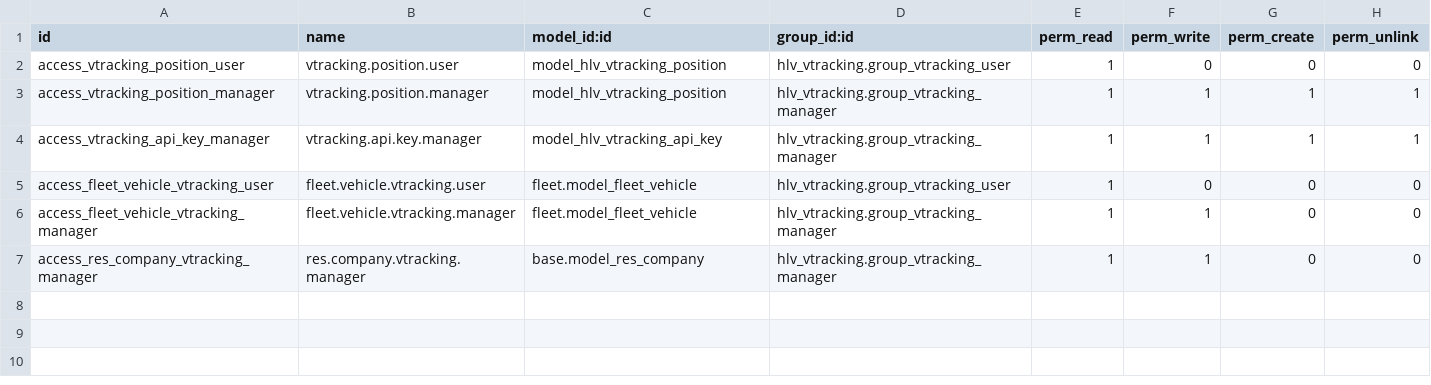
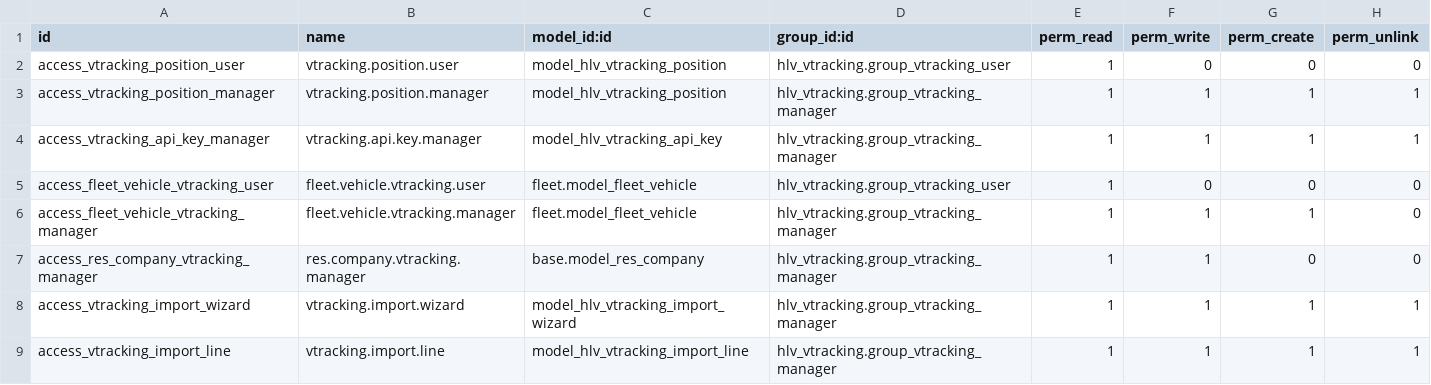
Before and after one commit to hivongseth2/HLV-odoo-crm, a CSV file: custom_addons/hlv_vtracking/security/ir.model.access.csv, drawn as a sheet.

```diff
--- a/custom_addons/hlv_vtracking/security/ir.model.access.csv
+++ b/custom_addons/hlv_vtracking/security/ir.model.access.csv
@@ -5,3 +5,5 @@ access_vtracking_api_key_manager,vtracking.api.key.manager,model_hlv_vtracking_a
 access_fleet_vehicle_vtracking_user,fleet.vehicle.vtracking.user,fleet.model_fleet_vehicle,hlv_vtracking.group_vtracking_user,1,0,0,0
-access_fleet_vehicle_vtracking_manager,fleet.vehicle.vtracking.manager,fleet.model_fleet_vehicle,hlv_vtracking.group_vtracking_manager,1,1,0,0
+access_fleet_vehicle_vtracking_manager,fleet.vehicle.vtracking.manager,fleet.model_fleet_vehicle,hlv_vtracking.group_vtracking_manager,1,1,1,0
 access_res_company_vtracking_manager,res.company.vtracking.manager,base.model_res_company,hlv_vtracking.group_vtracking_manager,1,1,0,0
+access_vtracking_import_wizard,vtracking.import.wizard,model_hlv_vtracking_import_wizard,hlv_vtracking.group_vtracking_manager,1,1,1,1
+access_vtracking_import_line,vtracking.import.line,model_hlv_vtracking_import_line,hlv_vtracking.group_vtracking_manager,1,1,1,1
```
Also changed, not shown: 9 other files.
